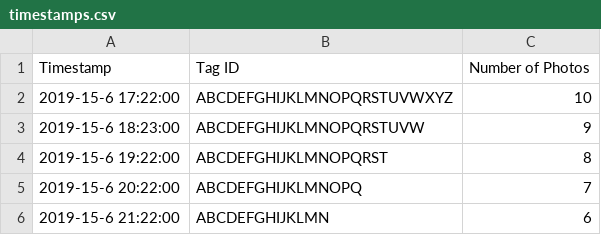
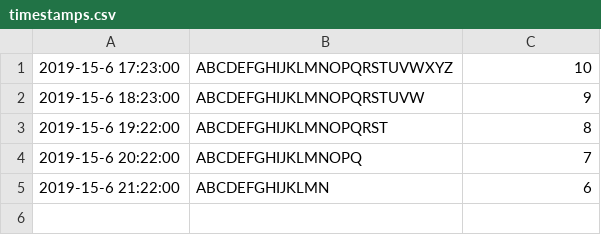
Before and after one commit to Chadmv95/SeniorProjectDesktopApp, a CSV file: timestamps.csv, drawn as a sheet.

Commit message:
spreadsheet screen now displays data from statically defined file path name

```diff
--- a/timestamps.csv
+++ b/timestamps.csv
@@ -1,3 +1,2 @@
-Timestamp,Tag ID,Number of Photos
-2019-15-6 17:22:00,ABCDEFGHIJKLMNOPQRSTUVWXYZ,10
+2019-15-6 17:23:00,ABCDEFGHIJKLMNOPQRSTUVWXYZ,10
 2019-15-6 18:23:00,ABCDEFGHIJKLMNOPQRSTUVW,9
```
Also changed, not shown: 3 other files.
